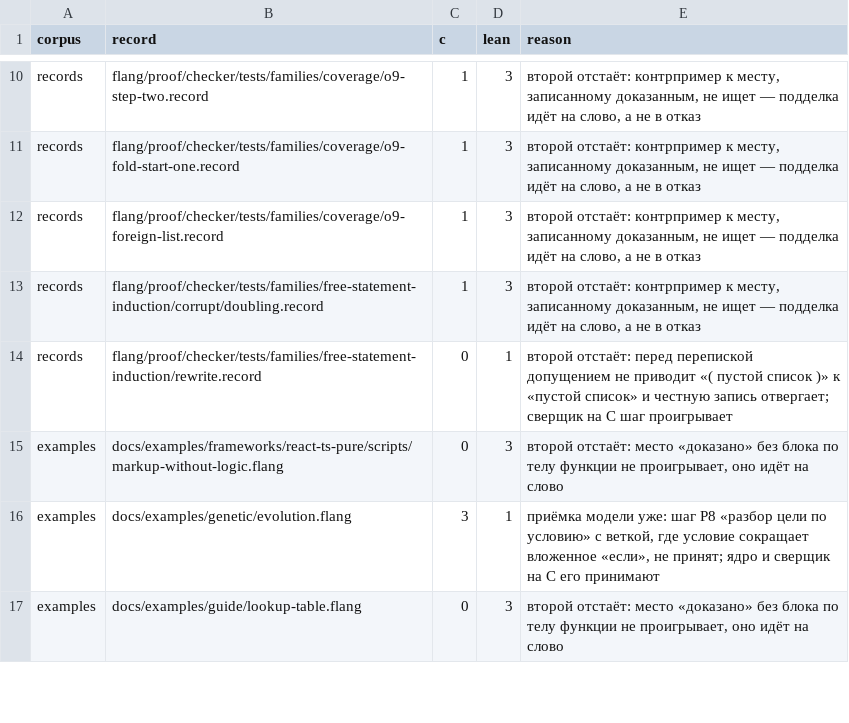
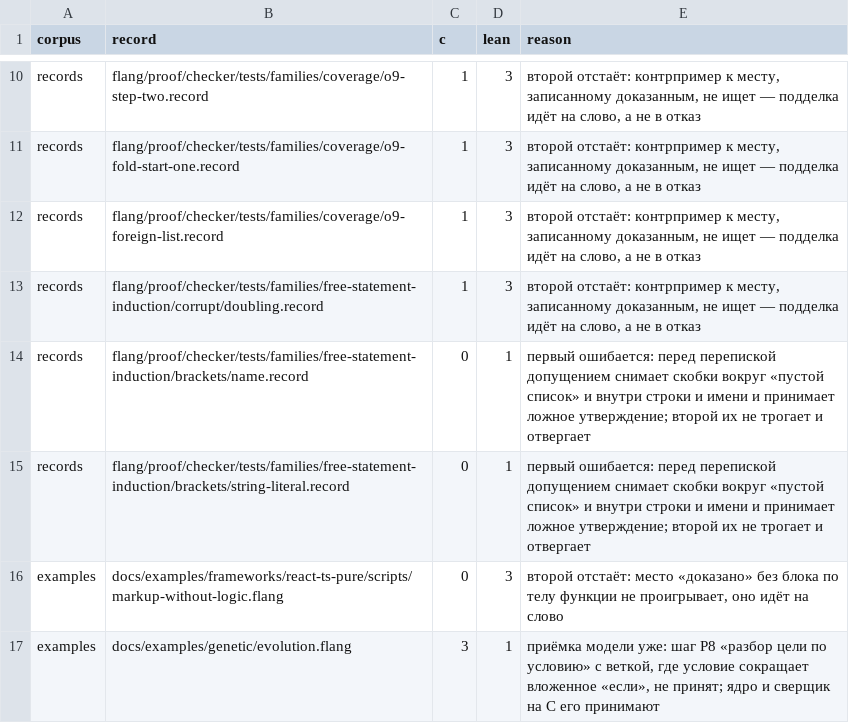
Before and after one commit to digitable-lol/flang, a TSV file: flang/proof/tables/second-checker-disagreements.tsv, drawn as a sheet; only a part is shown, gaps mark what is left out; the shorter side is filled out with more unchanged rows.

```diff
--- a/flang/proof/tables/second-checker-disagreements.tsv
+++ b/flang/proof/tables/second-checker-disagreements.tsv
@@ -13,3 +13,4 @@ records	flang/proof/checker/tests/families/coverage/o9-foreign-list.record	1	3
 records	flang/proof/checker/tests/families/free-statement-induction/corrupt/doubling.record	1	3	второй отстаёт: контрпример к месту, записанному доказанным, не ищет — подделка идёт на слово, а не в отказ
-records	flang/proof/checker/tests/families/free-statement-induction/rewrite.record	0	1	второй отстаёт: перед перепиской допущением не приводит «( пустой список )» к «пустой список» и честную запись отвергает; сверщик на C шаг проигрывает
+records	flang/proof/checker/tests/families/free-statement-induction/brackets/name.record	0	1	первый ошибается: перед перепиской допущением снимает скобки вокруг «пустой список» и внутри строки и имени и принимает ложное утверждение; второй их не трогает и отвергает
+records	flang/proof/checker/tests/families/free-statement-induction/brackets/string-literal.record	0	1	первый ошибается: перед перепиской допущением снимает скобки вокруг «пустой список» и внутри строки и имени и принимает ложное утверждение; второй их не трогает и отвергает
 examples	docs/examples/frameworks/react-ts-pure/scripts/markup-without-logic.flang	0	3	второй отстаёт: место «доказано» без блока по телу функции не проигрывает, оно идёт на слово
```
Also changed, not shown: 5 other files.
